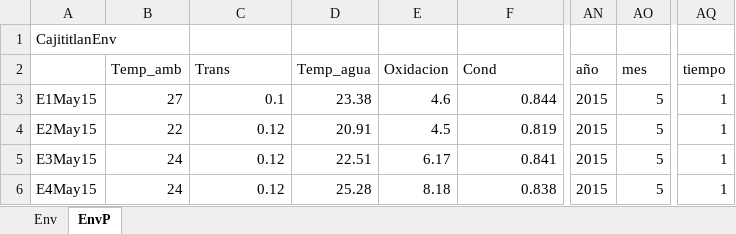
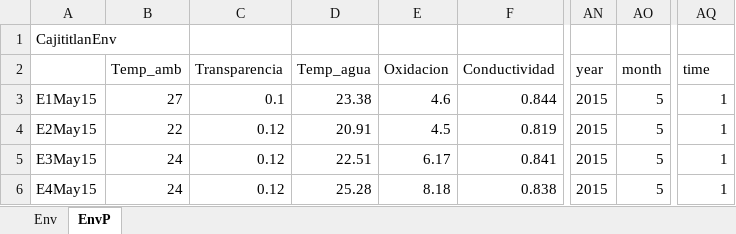
Before and after one commit to criscamoro/CADO, an Excel workbook: datos/crudos/Cajititlán_Env.xlsx, sheet EnvP, drawn as a sheet; only a part is shown, gaps mark what is left out; values as stored, in another font and other column widths than the file's, no borders; the diff names each change by its address in the sheet, - before the commit and + after, or states it on an @@ line.

Commit message:
Corrección formato rectangular
Añadí código para generar los datos en formato rectangular y una nueva carpeta para estos datos.

```diff
--- a/datos/crudos/Cajititlán_Env.xlsx (sheet EnvP)
+++ b/datos/crudos/Cajititlán_Env.xlsx (sheet EnvP)
-C2: Trans
+C2: Transparencia
-F2: Cond
+F2: Conductividad
-AN2: año
+AN2: year
-AO2: mes
+AO2: month
-AQ2: tiempo
+AQ2: time
```
Also changed, not shown: datos/crudos/Cajititlán_Bio.xlsx, 7 other files.
